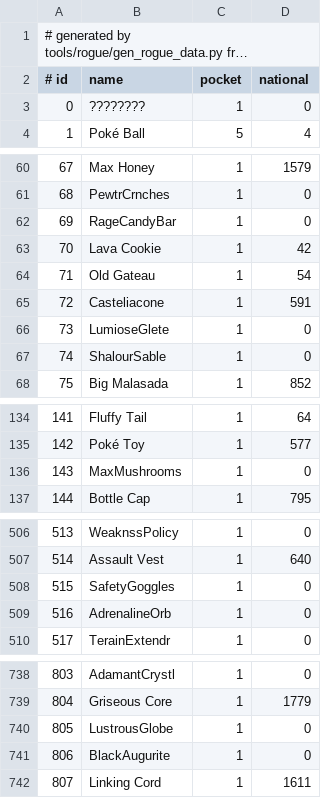
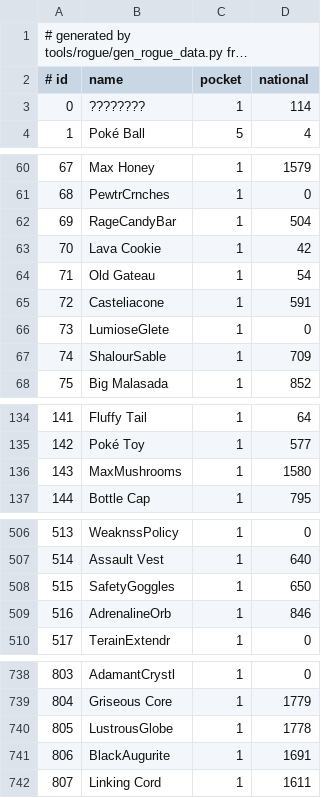
Before and after one commit to Kronos-Scythe/PKForge-EmeraldRogue, a TSV file: src/PKForge.Engine/Rogue/Data/rogue_items.tsv, drawn as a sheet; only a part is shown, gaps mark what is left out; long unchanged cells end in …; the diff covers the shown part only.

```diff
--- a/src/PKForge.Engine/Rogue/Data/rogue_items.tsv
+++ b/src/PKForge.Engine/Rogue/Data/rogue_items.tsv
@@ -2,3 +2,3 @@
 # id	name	pocket	national
-0	????????	1	0
+0	????????	1	114
 1	Poké Ball	5	4
@@ -61,3 +61,3 @@
 68	PewtrCrnches	1	0
-69	RageCandyBar	1	0
+69	RageCandyBar	1	504
 70	Lava Cookie	1	42
@@ -66,3 +66,3 @@
 73	LumioseGlete	1	0
-74	ShalourSable	1	0
+74	ShalourSable	1	709
 75	Big Malasada	1	852
@@ -135,3 +135,3 @@
 142	Poké Toy	1	577
-143	MaxMushrooms	1	0
+143	MaxMushrooms	1	1580
 144	Bottle Cap	1	795
@@ -507,4 +507,4 @@
 514	Assault Vest	1	640
-515	SafetyGoggles	1	0
-516	AdrenalineOrb	1	0
+515	SafetyGoggles	1	650
+516	AdrenalineOrb	1	846
 517	TerainExtendr	1	0
@@ -739,4 +739,4 @@
 804	Griseous Core	1	1779
-805	LustrousGlobe	1	0
-806	BlackAugurite	1	0
+805	LustrousGlobe	1	1778
+806	BlackAugurite	1	1691
 807	Linking Cord	1	1611
```
Also changed, not shown: 35 edited cells elsewhere in this file, 4 other files.
